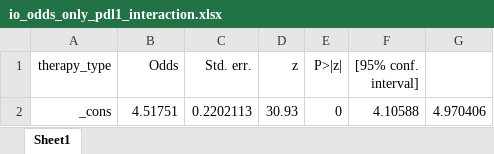
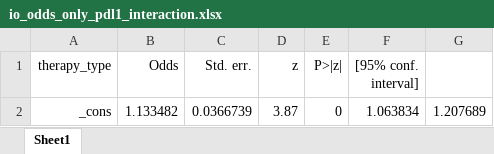
Before and after one commit to vahluw/NSCLC_PDL1_Immunotherapy, an Excel workbook: io_odds_only_pdl1_interaction.xlsx, sheet Sheet1, drawn as a sheet; values as stored, in another font and other column widths than the file's, no borders; removed rows and columns are numbered as before the commit, all else as after; the diff names each change by its address in the sheet, - before the commit and + after, or states it on an @@ line.

```diff
--- a/io_odds_only_pdl1_interaction.xlsx (sheet Sheet1)
+++ b/io_odds_only_pdl1_interaction.xlsx (sheet Sheet1)
-row 2: _cons | 4.51751 | 0.2202113 | 30.93 | 0 | 4.10588 | 4.970406
+row 2: _cons | 1.133482 | 0.0366739 | 3.87 | 0 | 1.063834 | 1.207689
```
Also changed, not shown: 13 other files.
